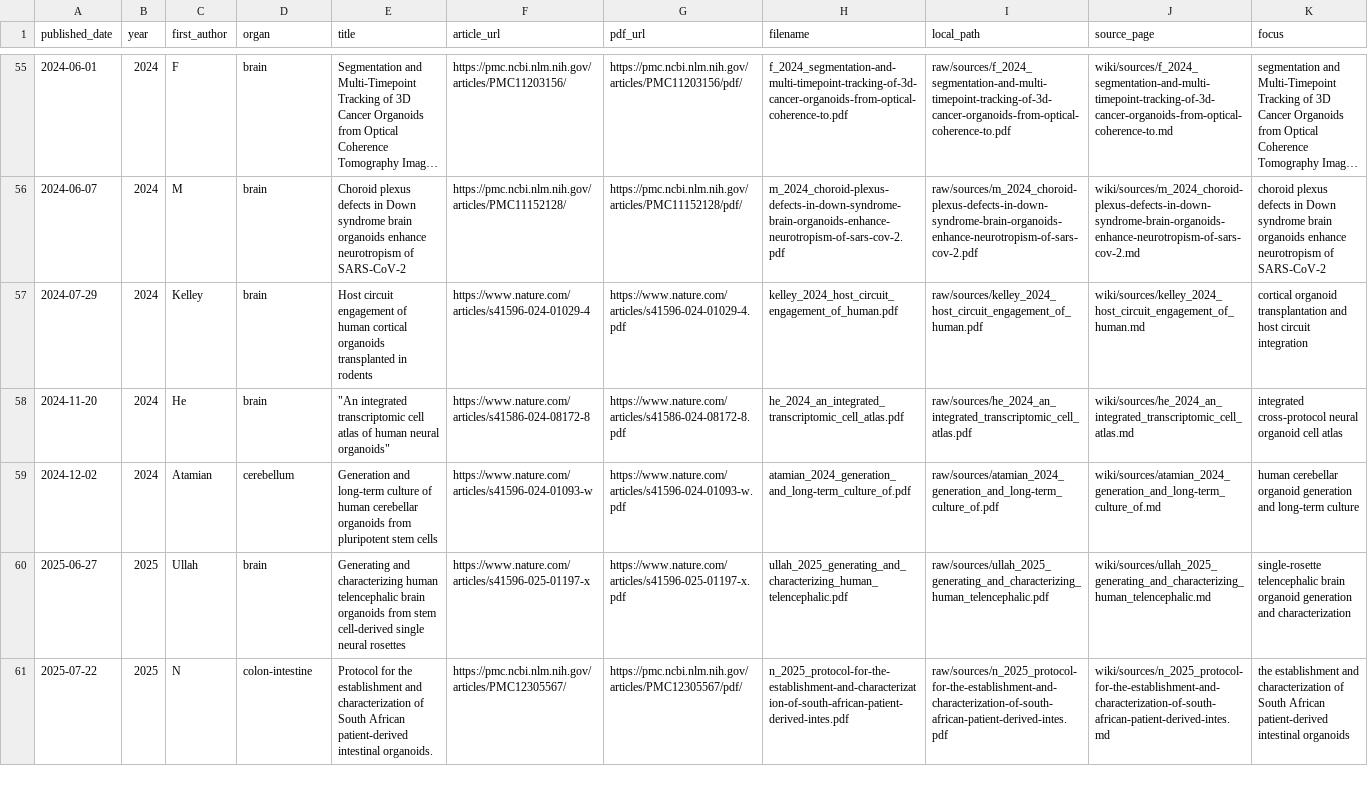
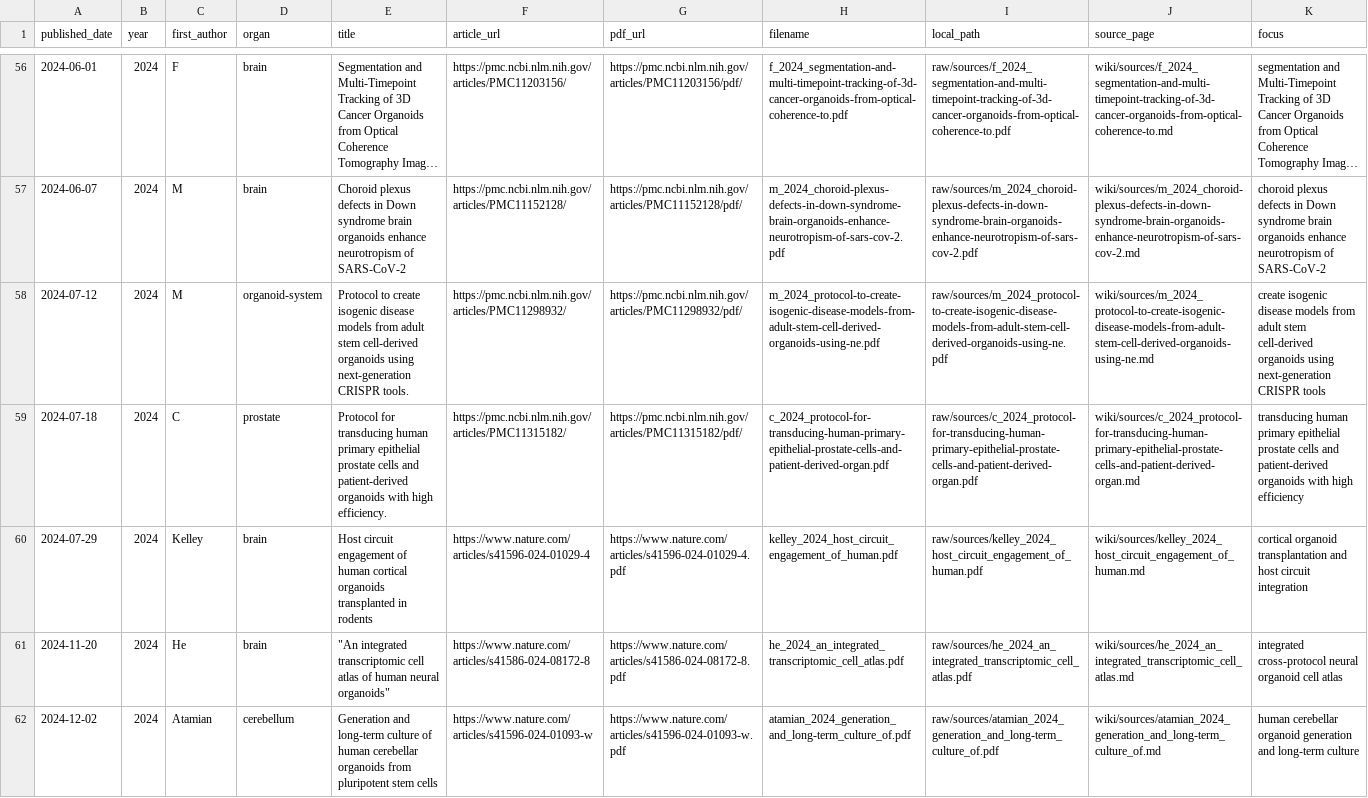
Before and after one commit to lewisdv/paperatlas, a TSV file: collections/organoid/organoid_protocols_manifest.tsv, drawn as a sheet; only a part is shown, gaps mark what is left out; the shorter side is filled out with more unchanged rows; long unchanged cells end in …; the diff covers the shown part only; the diff names each change by its address in the sheet, - before the commit and + after, or states it on an @@ line.

Commit message:
organoid: update index manifest

```diff
--- a/collections/organoid/organoid_protocols_manifest.tsv
+++ b/collections/organoid/organoid_protocols_manifest.tsv
+row 58: 2024-07-12 | 2024 | M | organoid-system | Protocol to create isogenic disease models from adult stem cell-derived organoids using next-generation CRISPR tools. | https://pmc.ncbi.nlm.nih.gov/articles/PMC11298932/ | https://pmc.ncbi.nlm.nih.gov/articles/PMC11298932/pdf/ | m_2024_protocol-to-create-isogenic-disease-models-from-adult-stem-cell-derived-organoids-using-ne.pdf | raw/sources/m_2024_protocol-to-create-isogenic-disease-models-from-adult-stem-cell-derived-organoids-using-ne.pdf | wiki/sources/m_2024_protocol-to-create-isogenic-disease-models-from-adult-stem-cell-derived-organoids-using-ne.md | create isogenic disease models from adult stem cell-derived organoids using next-generation CRISPR tools
+row 59: 2024-07-18 | 2024 | C | prostate | Protocol for transducing human primary epithelial prostate cells and patient-derived organoids with high efficiency. | https://pmc.ncbi.nlm.nih.gov/articles/PMC11315182/ | https://pmc.ncbi.nlm.nih.gov/articles/PMC11315182/pdf/ | c_2024_protocol-for-transducing-human-primary-epithelial-prostate-cells-and-patient-derived-organ.pdf | raw/sources/c_2024_protocol-for-transducing-human-primary-epithelial-prostate-cells-and-patient-derived-organ.pdf | wiki/sources/c_2024_protocol-for-transducing-human-primary-epithelial-prostate-cells-and-patient-derived-organ.md | transducing human primary epithelial prostate cells and patient-derived organoids with high efficiency
```
Also changed, not shown: 6 added rows elsewhere in this file, 3 other files.
